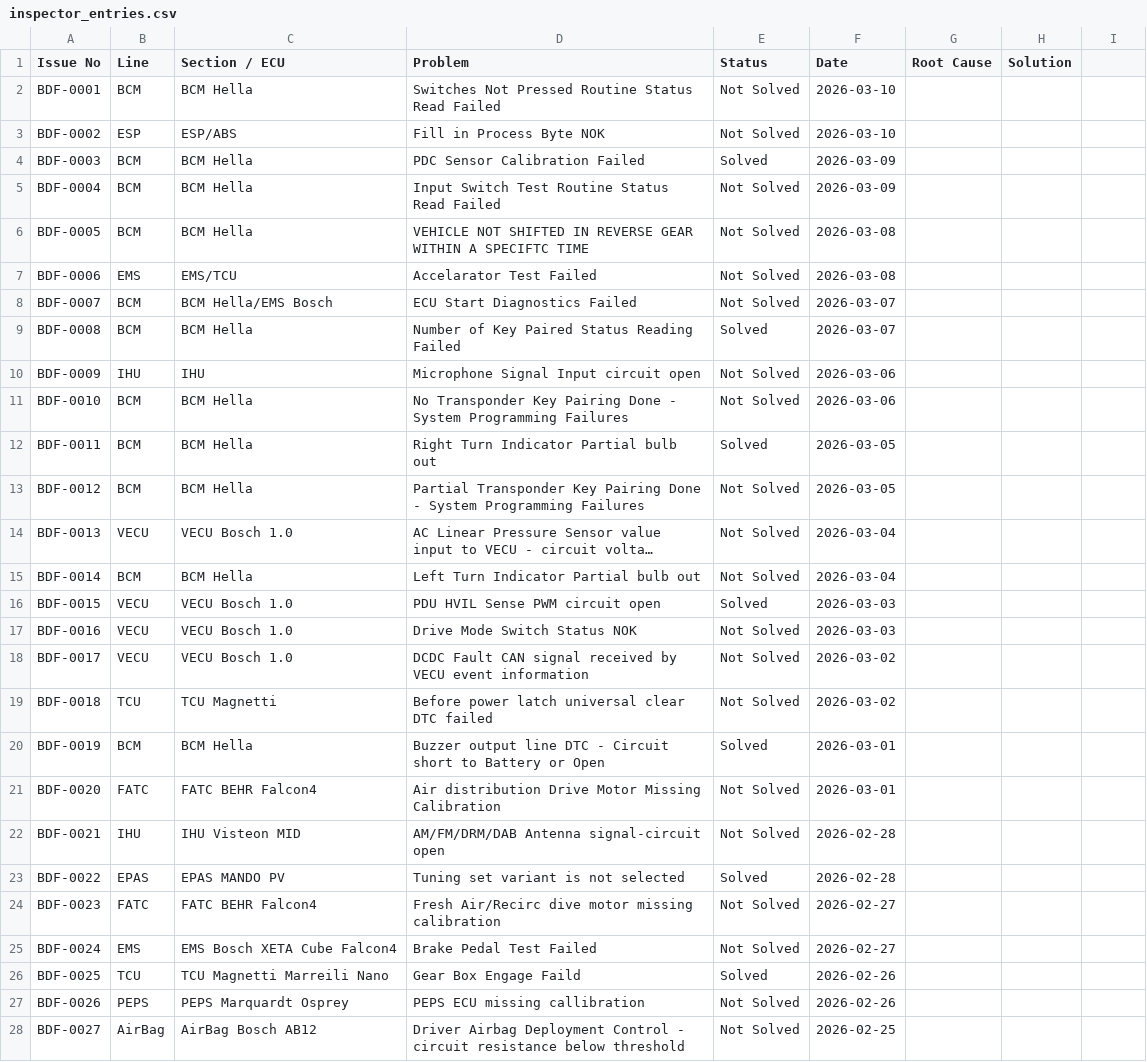
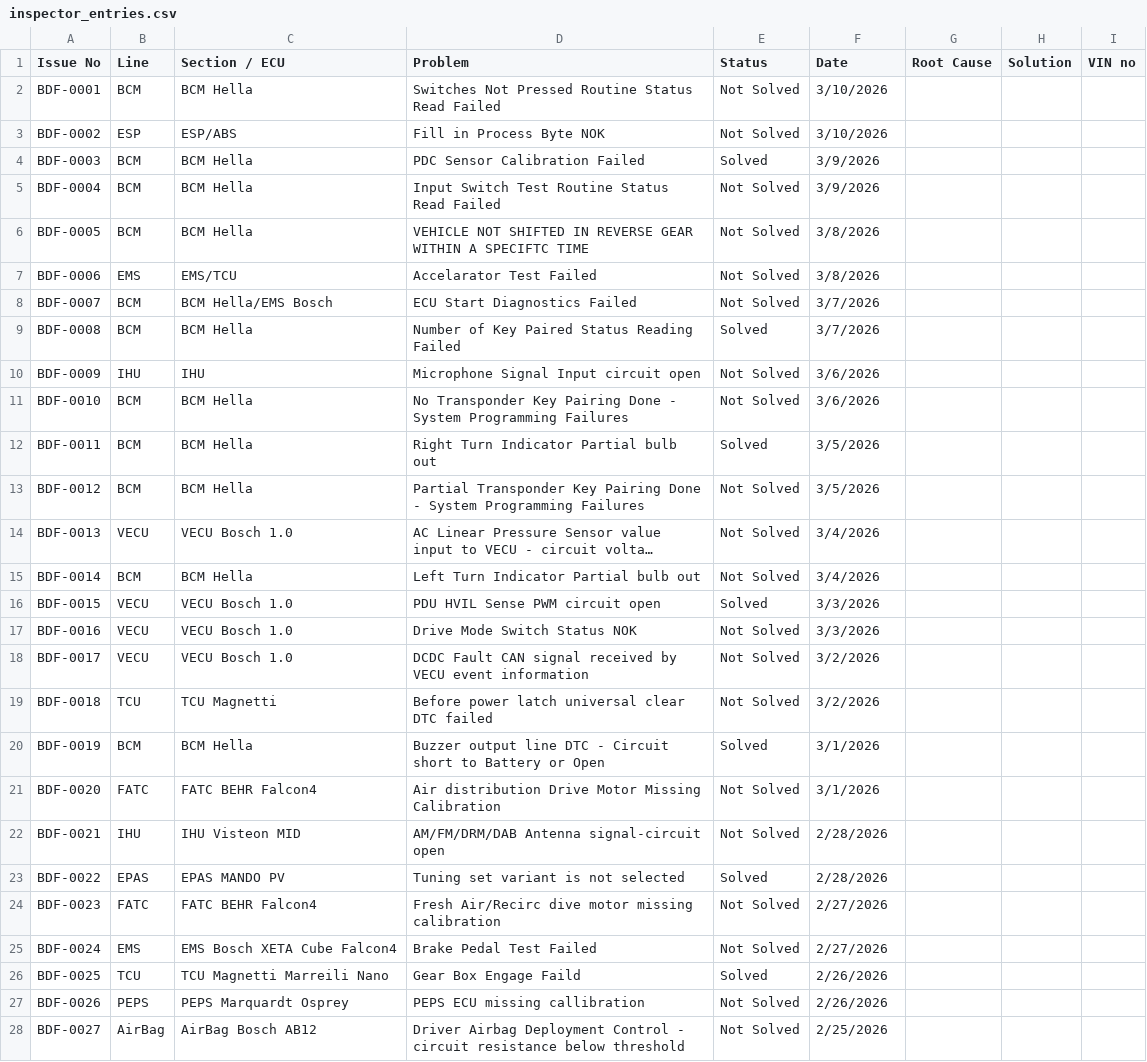
Before and after one commit to bhavinSOL/BDF-PORTAL, a CSV file: public/data/inspector_entries.csv, drawn as a sheet; only a part is shown; long unchanged cells end in …; the diff covers the shown part only; the diff names each change by its address in the sheet, - before the commit and + after, or states it on an @@ line.

```diff
--- a/public/data/inspector_entries.csv
+++ b/public/data/inspector_entries.csv
-I1: (empty)
+I1: VIN no
-F2:F3 (Date): 2026-03-10
+F2:F3 (Date): 3/10/2026
-F4:F5 (Date): 2026-03-09
+F4:F5 (Date): 3/9/2026
-F6:F7 (Date): 2026-03-08
+F6:F7 (Date): 3/8/2026
-F8:F9 (Date): 2026-03-07
+F8:F9 (Date): 3/7/2026
-F10:F11 (Date): 2026-03-06
+F10:F11 (Date): 3/6/2026
-F12:F13 (Date): 2026-03-05
+F12:F13 (Date): 3/5/2026
-F14:F15 (Date): 2026-03-04
+F14:F15 (Date): 3/4/2026
-F16:F17 (Date): 2026-03-03
+F16:F17 (Date): 3/3/2026
-F18:F19 (Date): 2026-03-02
+F18:F19 (Date): 3/2/2026
-F20:F21 (Date): 2026-03-01
+F20:F21 (Date): 3/1/2026
-F22:F23 (Date): 2026-02-28
+F22:F23 (Date): 2/28/2026
-F24:F25 (Date): 2026-02-27
+F24:F25 (Date): 2/27/2026
-F26:F27 (Date): 2026-02-26
+F26:F27 (Date): 2/26/2026
-F28 (Date): 2026-02-25
+F28 (Date): 2/25/2026
```
Also changed, not shown: 3 edited cells elsewhere in this file, 8 other files.
